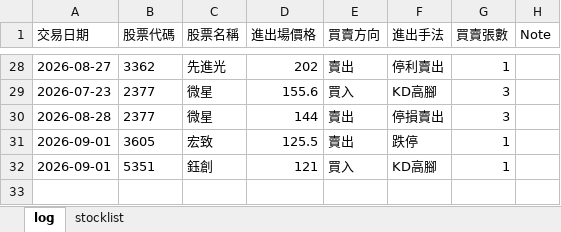
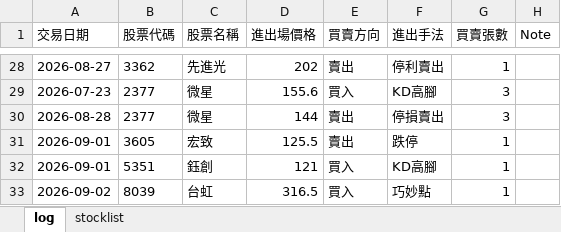
Before and after one commit to henglunlin/stock-scanner-FUBAN, an Excel workbook: Trading Journal.xlsx, sheet log, drawn as a sheet; only a part is shown, gaps mark what is left out; values as stored, in another font and other column widths than the file's, no borders; the diff names each change by its address in the sheet, - before the commit and + after, or states it on an @@ line.

Commit message:
Update Trading Journal.xlsx 2026-09-02 12:30:59

```diff
--- a/Trading Journal.xlsx (sheet log)
+++ b/Trading Journal.xlsx (sheet log)
+row 33: 2026-09-02 | 8039 | 台虹 | 316.5 | 買入 | 巧妙點 | 1
```
